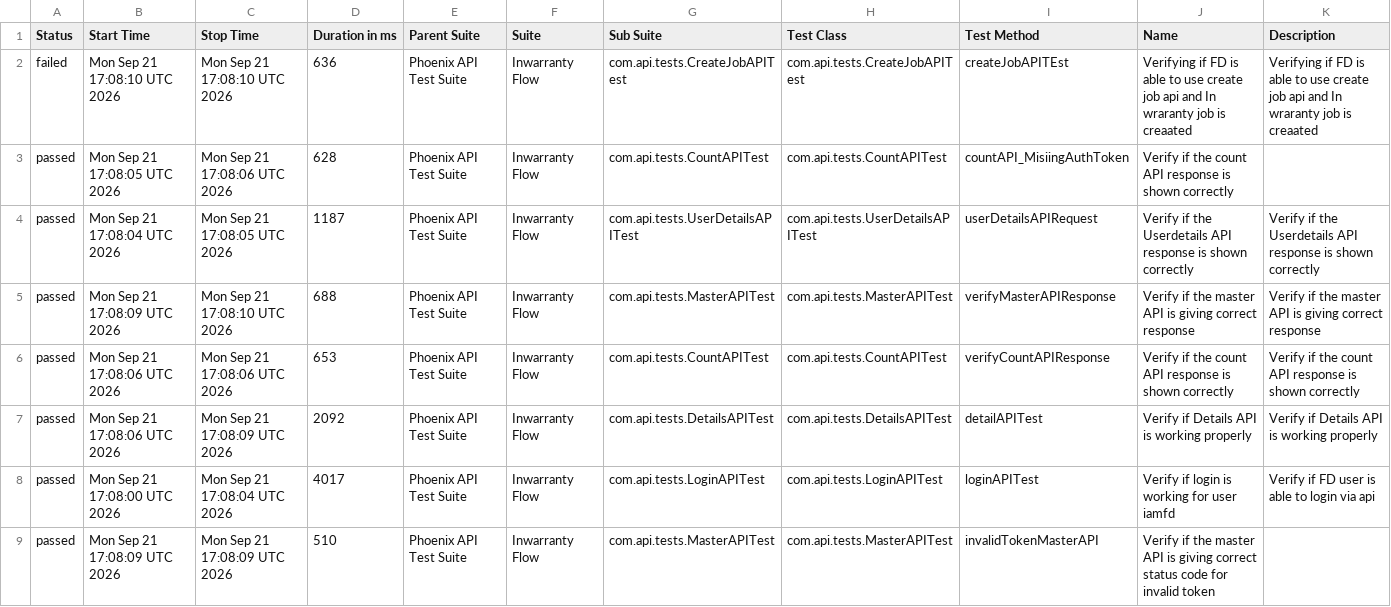
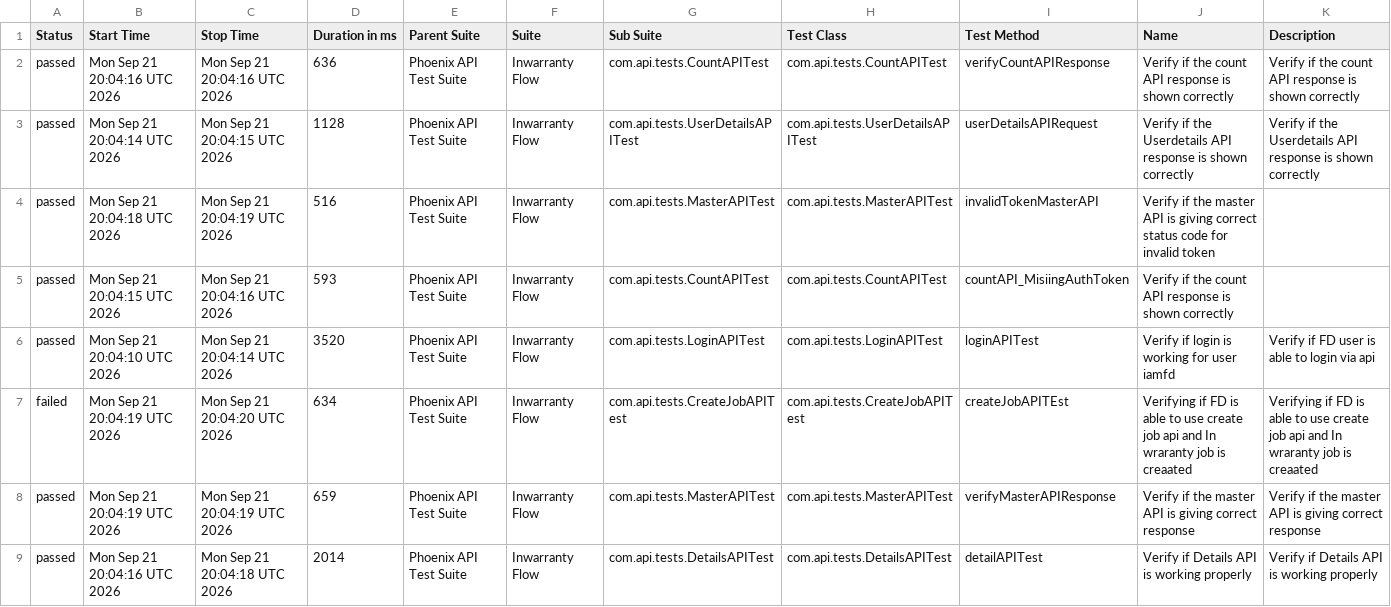
Before and after one commit to idavinde/PhoenixTestAutomationFramwork, a CSV file: data/suites.csv, drawn as a sheet.

```diff
--- a/data/suites.csv
+++ b/data/suites.csv
@@ -1,9 +1,9 @@
 "Status","Start Time","Stop Time","Duration in ms","Parent Suite","Suite","Sub Suite","Test Class","Test Method","Name","Description"
-"failed","Mon Sep 21 17:08:10 UTC 2026","Mon Sep 21 17:08:10 UTC 2026","636","Phoenix API Test Suite","Inwarranty Flow","com.api.tests.CreateJobAPITest","com.api.tests.CreateJobAPITest","createJobAPITEst","Verifying if FD is able to use create job api and In wraranty job is creaated ","Verifying if FD is able to use create job api and In wraranty job is creaated"
-"passed","Mon Sep 21 17:08:05 UTC 2026","Mon Sep 21 17:08:06 UTC 2026","628","Phoenix API Test Suite","Inwarranty Flow","com.api.tests.CountAPITest","com.api.tests.CountAPITest","countAPI_MisiingAuthToken","Verify if the count API response is shown correctly",""
-"passed","Mon Sep 21 17:08:04 UTC 2026","Mon Sep 21 17:08:05 UTC 2026","1187","Phoenix API Test Suite","Inwarranty Flow","com.api.tests.UserDetailsAPITest","com.api.tests.UserDetailsAPITest","userDetailsAPIRequest","Verify if the Userdetails API response is shown correctly","Verify if the Userdetails API response is shown correctly"
-"passed","Mon Sep 21 17:08:09 UTC 2026","Mon Sep 21 17:08:10 UTC 2026","688","Phoenix API Test Suite","Inwarranty Flow","com.api.tests.MasterAPITest","com.api.tests.MasterAPITest","verifyMasterAPIResponse","Verify if the master API is giving correct response","Verify if the master API is giving correct response"
-"passed","Mon Sep 21 17:08:06 UTC 2026","Mon Sep 21 17:08:06 UTC 2026","653","Phoenix API Test Suite","Inwarranty Flow","com.api.tests.CountAPITest","com.api.tests.CountAPITest","verifyCountAPIResponse","Verify if the count API response is shown correctly","Verify if the count API response is shown correctly"
-"passed","Mon Sep 21 17:08:06 UTC 2026","Mon Sep 21 17:08:09 UTC 2026","2092","Phoenix API Test Suite","Inwarranty Flow","com.api.tests.DetailsAPITest","com.api.tests.DetailsAPITest","detailAPITest","Verify if Details API is working properly","Verify if Details API is working properly"
-"passed","Mon Sep 21 17:08:00 UTC 2026","Mon Sep 21 17:08:04 UTC 2026","4017","Phoenix API Test Suite","Inwarranty Flow","com.api.tests.LoginAPITest","com.api.tests.LoginAPITest","loginAPITest","Verify if login is working for user iamfd","Verify if FD user is able to login via api"
-"passed","Mon Sep 21 17:08:09 UTC 2026","Mon Sep 21 17:08:09 UTC 2026","510","Phoenix API Test Suite","Inwarranty Flow","com.api.tests.MasterAPITest","com.api.tests.MasterAPITest","invalidTokenMasterAPI","Verify if the master API is giving correct status code for invalid token",""
+"passed","Mon Sep 21 20:04:16 UTC 2026","Mon Sep 21 20:04:16 UTC 2026","636","Phoenix API Test Suite","Inwarranty Flow","com.api.tests.CountAPITest","com.api.tests.CountAPITest","verifyCountAPIResponse","Verify if the count API response is shown correctly","Verify if the count API response is shown correctly"
+"passed","Mon Sep 21 20:04:14 UTC 2026","Mon Sep 21 20:04:15 UTC 2026","1128","Phoenix API Test Suite","Inwarranty Flow","com.api.tests.UserDetailsAPITest","com.api.tests.UserDetailsAPITest","userDetailsAPIRequest","Verify if the Userdetails API response is shown correctly","Verify if the Userdetails API response is shown correctly"
+"passed","Mon Sep 21 20:04:18 UTC 2026","Mon Sep 21 20:04:19 UTC 2026","516","Phoenix API Test Suite","Inwarranty Flow","com.api.tests.MasterAPITest","com.api.tests.MasterAPITest","invalidTokenMasterAPI","Verify if the master API is giving correct status code for invalid token",""
+"passed","Mon Sep 21 20:04:15 UTC 2026","Mon Sep 21 20:04:16 UTC 2026","593","Phoenix API Test Suite","Inwarranty Flow","com.api.tests.CountAPITest","com.api.tests.CountAPITest","countAPI_MisiingAuthToken","Verify if the count API response is shown correctly",""
+"passed","Mon Sep 21 20:04:10 UTC 2026","Mon Sep 21 20:04:14 UTC 2026","3520","Phoenix API Test Suite","Inwarranty Flow","com.api.tests.LoginAPITest","com.api.tests.LoginAPITest","loginAPITest","Verify if login is working for user iamfd","Verify if FD user is able to login via api"
+"failed","Mon Sep 21 20:04:19 UTC 2026","Mon Sep 21 20:04:20 UTC 2026","634","Phoenix API Test Suite","Inwarranty Flow","com.api.tests.CreateJobAPITest","com.api.tests.CreateJobAPITest","createJobAPITEst","Verifying if FD is able to use create job api and In wraranty job is creaated ","Verifying if FD is able to use create job api and In wraranty job is creaated"
+"passed","Mon Sep 21 20:04:19 UTC 2026","Mon Sep 21 20:04:19 UTC 2026","659","Phoenix API Test Suite","Inwarranty Flow","com.api.tests.MasterAPITest","com.api.tests.MasterAPITest","verifyMasterAPIResponse","Verify if the master API is giving correct response","Verify if the master API is giving correct response"
+"passed","Mon Sep 21 20:04:16 UTC 2026","Mon Sep 21 20:04:18 UTC 2026","2014","Phoenix API Test Suite","Inwarranty Flow","com.api.tests.DetailsAPITest","com.api.tests.DetailsAPITest","detailAPITest","Verify if Details API is working properly","Verify if Details API is working properly"
```
Also changed, not shown: data/behaviors.csv, 51 other files.
